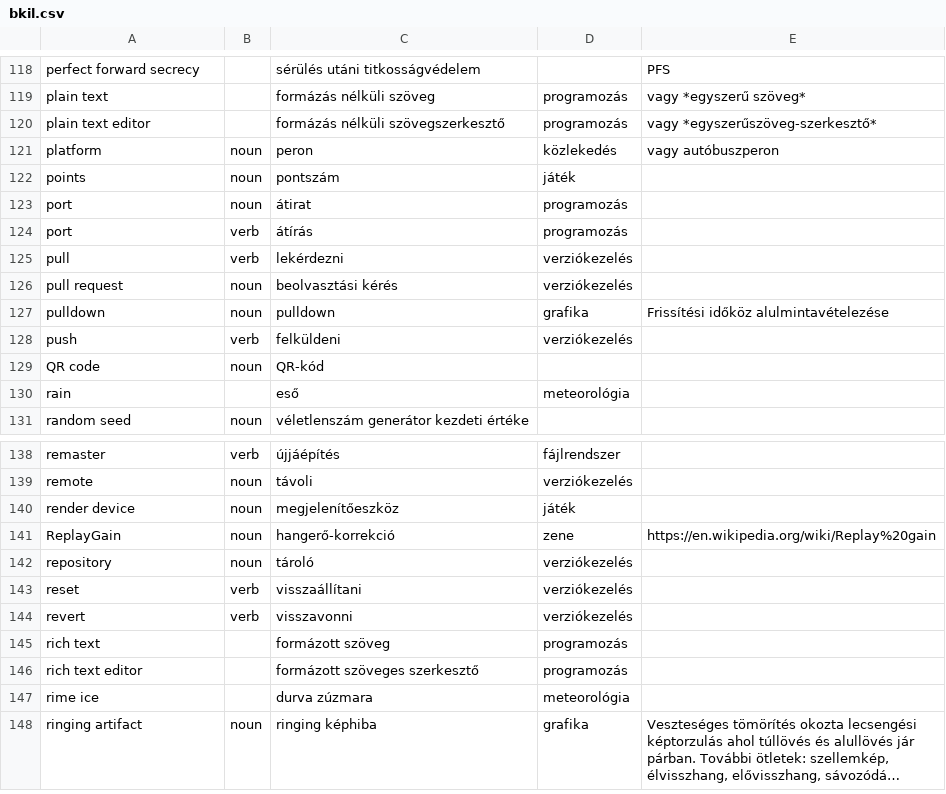
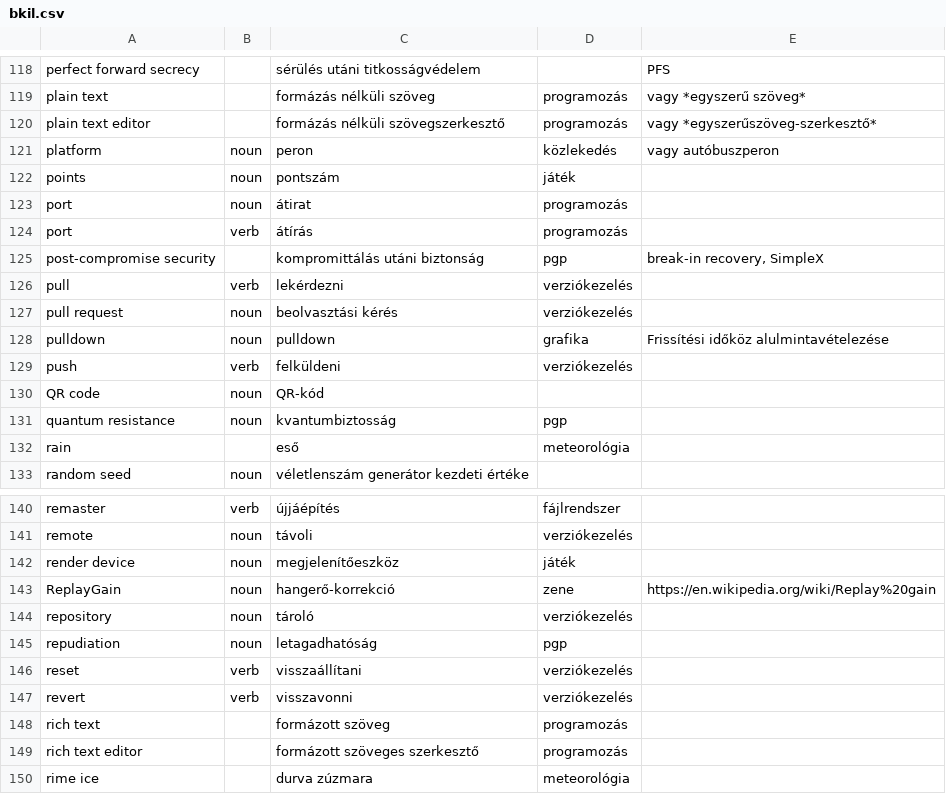
Before and after one commit to bkil/openscope-dict-eng-hun, a CSV file: szotar/bkil.csv, drawn as a sheet; only a part is shown, gaps mark what is left out; the shorter side is filled out with more unchanged rows; long unchanged cells end in ….

Commit message:
szotar/bkil: post-compromise, quantum resistance, repudiation

```diff
--- a/szotar/bkil.csv
+++ b/szotar/bkil.csv
@@ -124,2 +124,3 @@ port	noun	átirat	programozás
 port	verb	átírás	programozás	
+post-compromise security		kompromittálás utáni biztonság	pgp	break-in recovery, SimpleX
 pull	verb	lekérdezni	verziókezelés	
@@ -129,2 +130,3 @@ push	verb	felküldeni	verziókezelés
 QR code	noun	QR-kód		
+quantum resistance	noun	kvantumbiztosság	pgp	
 rain		eső	meteorológia	
@@ -142,2 +144,3 @@ ReplayGain	noun	hangerő-korrekció	zene	https://en.wikipedia.org/wiki/Replay%20
 repository	noun	tároló	verziókezelés	
+repudiation	noun	letagadhatóság	pgp	
 reset	verb	visszaállítani	verziókezelés	
```
